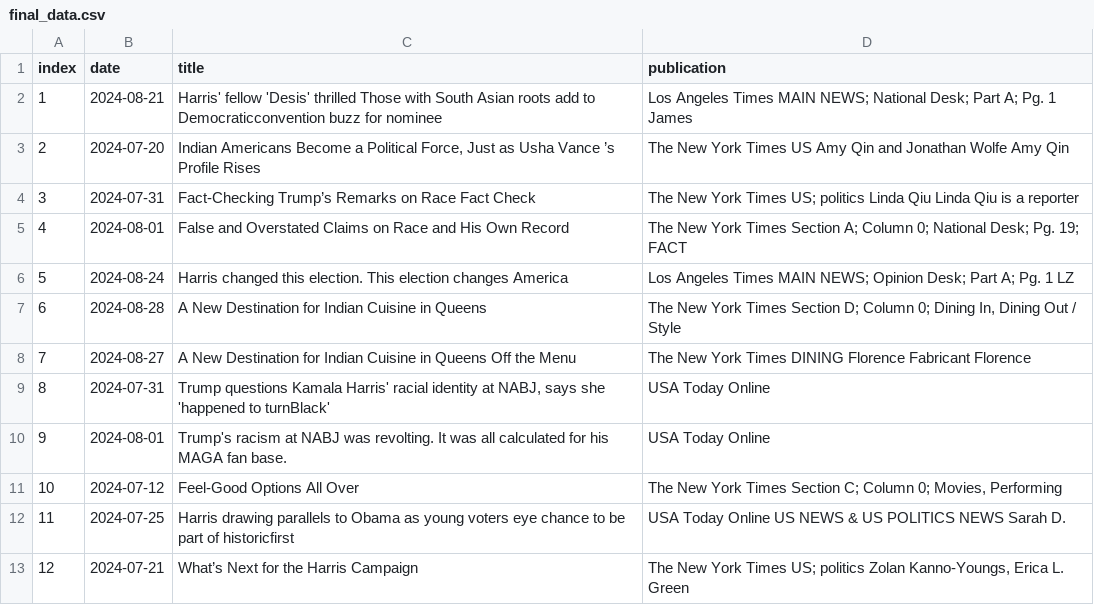
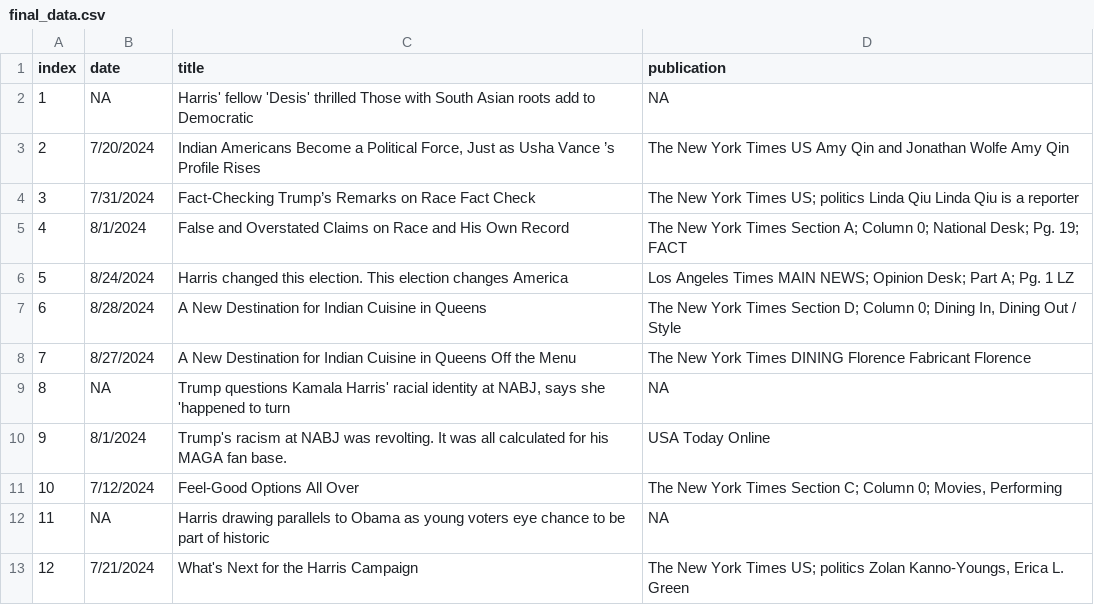
Before and after one commit to blangumd/CompText_Jour, a CSV file: revenge-of-scrap-pdf/final_data.csv, drawn as a sheet.

```diff
--- a/revenge-of-scrap-pdf/final_data.csv
+++ b/revenge-of-scrap-pdf/final_data.csv
@@ -1,13 +1,13 @@
 index,date,title,publication
-1,2024-08-21,Harris' fellow 'Desis' thrilled Those with South Asian roots add to Democraticconvention buzz for nominee ,     Los Angeles Times      MAIN NEWS; National Desk; Part A; Pg. 1        James
-2,2024-07-20,"Indian Americans Become a Political Force, Just as Usha Vance ’s Profile Rises",    The New York Times US      Amy Qin and Jonathan Wolfe Amy Qin
-3,2024-07-31,Fact-Checking Trump’s Remarks on Race Fact Check,     The New York Times US; politics    Linda Qiu Linda Qiu is a reporter
-4,2024-08-01,False and Overstated Claims on Race and His Own Record,   The New York Times Section A; Column 0; National Desk; Pg. 19; FACT
-5,2024-08-24,Harris changed this election. This election changes America,    Los Angeles Times       MAIN NEWS; Opinion Desk; Part A; Pg. 1         LZ
-6,2024-08-28,A New Destination for Indian Cuisine in Queens,"    The New York Times Section D; Column 0; Dining In, Dining Out / Style"
-7,2024-08-27,A New Destination for Indian Cuisine in Queens Off the Menu,     The New York Times DINING           Florence Fabricant Florence
-8,2024-07-31,"Trump questions Kamala Harris' racial identity at NABJ, says she 'happened to turnBlack' ",    USA Today Online
-9,2024-08-01,Trump's racism at NABJ was revolting. It was all calculated for his MAGA fan base.,    USA Today Online
-10,2024-07-12,Feel-Good Options All Over,"  The New York Times Section C; Column 0; Movies, Performing"
-11,2024-07-25,Harris drawing parallels to Obama as young voters eye chance to be part of historicfirst ,  USA Today Online          US NEWS & US POLITICS NEWS             Sarah D.
-12,2024-07-21,What’s Next for the Harris Campaign,"     The New York Times US; politics     Zolan Kanno-Youngs, Erica L. Green"
+1,NA,Harris' fellow 'Desis' thrilled Those with South Asian roots add to Democratic,NA
+2,7/20/2024,"Indian Americans Become a Political Force, Just as Usha Vance ’s Profile Rises",    The New York Times US      Amy Qin and Jonathan Wolfe Amy Qin
+3,7/31/2024,Fact-Checking Trump’s Remarks on Race Fact Check,     The New York Times US; politics    Linda Qiu Linda Qiu is a reporter
+4,8/1/2024,False and Overstated Claims on Race and His Own Record,   The New York Times Section A; Column 0; National Desk; Pg. 19; FACT
+5,8/24/2024,Harris changed this election. This election changes America,    Los Angeles Times       MAIN NEWS; Opinion Desk; Part A; Pg. 1         LZ
+6,8/28/2024,A New Destination for Indian Cuisine in Queens,"    The New York Times Section D; Column 0; Dining In, Dining Out / Style"
+7,8/27/2024,A New Destination for Indian Cuisine in Queens Off the Menu,     The New York Times DINING           Florence Fabricant Florence
+8,NA,"Trump questions Kamala Harris' racial identity at NABJ, says she 'happened to turn",NA
+9,8/1/2024,Trump's racism at NABJ was revolting. It was all calculated for his MAGA fan base.,    USA Today Online
+10,7/12/2024,Feel-Good Options All Over,"  The New York Times Section C; Column 0; Movies, Performing"
+11,NA,Harris drawing parallels to Obama as young voters eye chance to be part of historic,NA
+12,7/21/2024,What's Next for the Harris Campaign,"     The New York Times US; politics     Zolan Kanno-Youngs, Erica L. Green"
```
Also changed, not shown: 6 other files.
